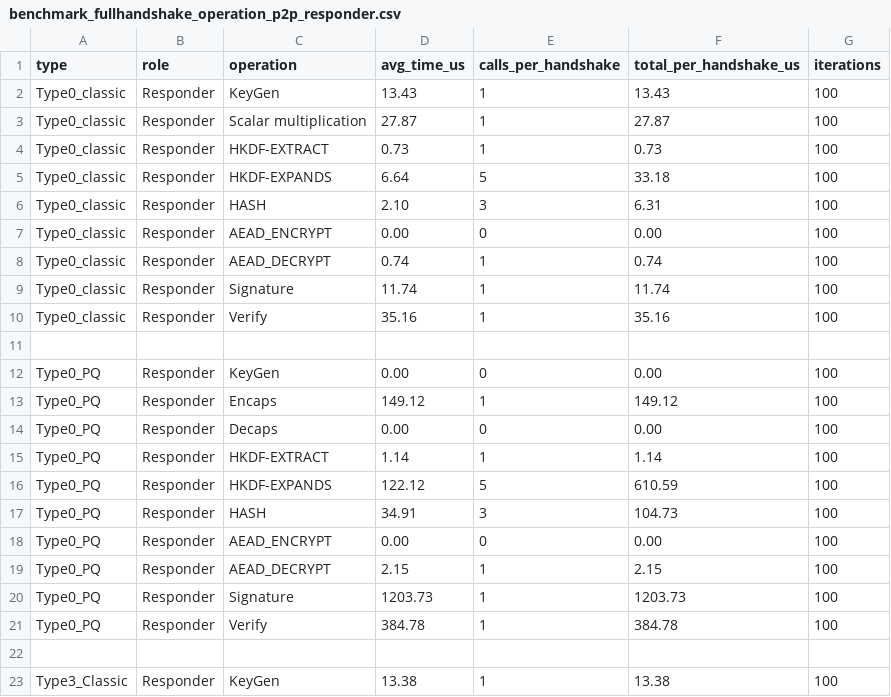
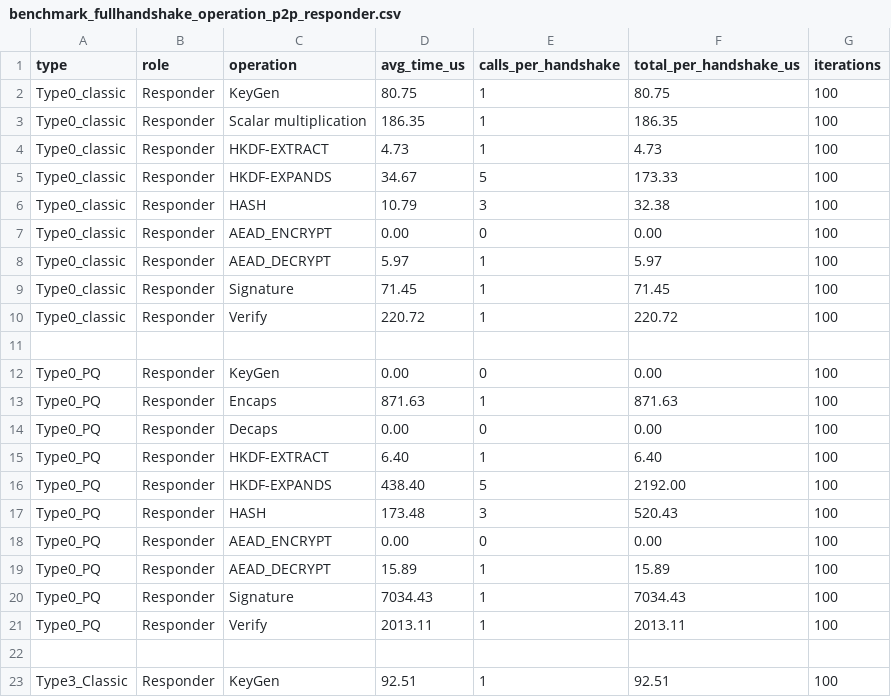
Before and after one commit to adipanca/edhoc, a CSV file: output/benchmark_fullhandshake_operation_p2p_responder.csv, drawn as a sheet; only a part is shown; the diff covers the shown part only.

```diff
--- a/output/benchmark_fullhandshake_operation_p2p_responder.csv
+++ b/output/benchmark_fullhandshake_operation_p2p_responder.csv
@@ -1,23 +1,23 @@
 type,role,operation,avg_time_us,calls_per_handshake,total_per_handshake_us,iterations
-Type0_classic,Responder,KeyGen,13.43,1,13.43,100
-Type0_classic,Responder,Scalar multiplication,27.87,1,27.87,100
-Type0_classic,Responder,HKDF-EXTRACT,0.73,1,0.73,100
-Type0_classic,Responder,HKDF-EXPANDS,6.64,5,33.18,100
-Type0_classic,Responder,HASH,2.10,3,6.31,100
+Type0_classic,Responder,KeyGen,80.75,1,80.75,100
+Type0_classic,Responder,Scalar multiplication,186.35,1,186.35,100
+Type0_classic,Responder,HKDF-EXTRACT,4.73,1,4.73,100
+Type0_classic,Responder,HKDF-EXPANDS,34.67,5,173.33,100
+Type0_classic,Responder,HASH,10.79,3,32.38,100
 Type0_classic,Responder,AEAD_ENCRYPT,0.00,0,0.00,100
-Type0_classic,Responder,AEAD_DECRYPT,0.74,1,0.74,100
-Type0_classic,Responder,Signature,11.74,1,11.74,100
-Type0_classic,Responder,Verify,35.16,1,35.16,100
+Type0_classic,Responder,AEAD_DECRYPT,5.97,1,5.97,100
+Type0_classic,Responder,Signature,71.45,1,71.45,100
+Type0_classic,Responder,Verify,220.72,1,220.72,100
 
 Type0_PQ,Responder,KeyGen,0.00,0,0.00,100
-Type0_PQ,Responder,Encaps,149.12,1,149.12,100
+Type0_PQ,Responder,Encaps,871.63,1,871.63,100
 Type0_PQ,Responder,Decaps,0.00,0,0.00,100
-Type0_PQ,Responder,HKDF-EXTRACT,1.14,1,1.14,100
-Type0_PQ,Responder,HKDF-EXPANDS,122.12,5,610.59,100
-Type0_PQ,Responder,HASH,34.91,3,104.73,100
+Type0_PQ,Responder,HKDF-EXTRACT,6.40,1,6.40,100
+Type0_PQ,Responder,HKDF-EXPANDS,438.40,5,2192.00,100
+Type0_PQ,Responder,HASH,173.48,3,520.43,100
 Type0_PQ,Responder,AEAD_ENCRYPT,0.00,0,0.00,100
-Type0_PQ,Responder,AEAD_DECRYPT,2.15,1,2.15,100
-Type0_PQ,Responder,Signature,1203.73,1,1203.73,100
-Type0_PQ,Responder,Verify,384.78,1,384.78,100
+Type0_PQ,Responder,AEAD_DECRYPT,15.89,1,15.89,100
+Type0_PQ,Responder,Signature,7034.43,1,7034.43,100
+Type0_PQ,Responder,Verify,2013.11,1,2013.11,100
 
-Type3_Classic,Responder,KeyGen,13.38,1,13.38,100
+Type3_Classic,Responder,KeyGen,92.51,1,92.51,100
```
Also changed, not shown: 38 edited cells elsewhere in this file, output/benchmark_crypto_eap_responder.csv, output/benchmark_crypto_responder.csv, 10 other files.
